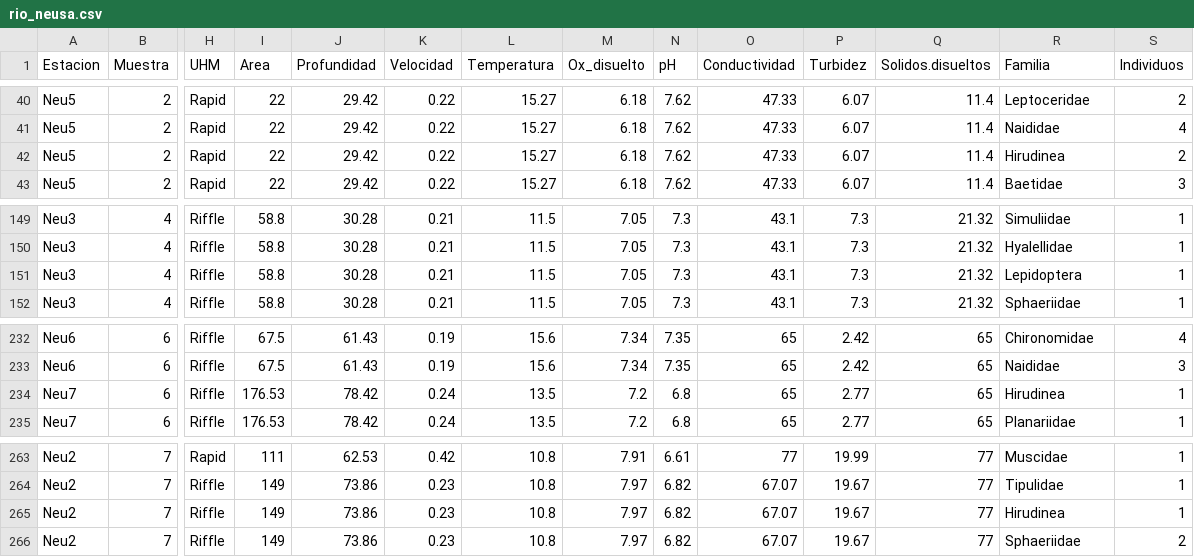
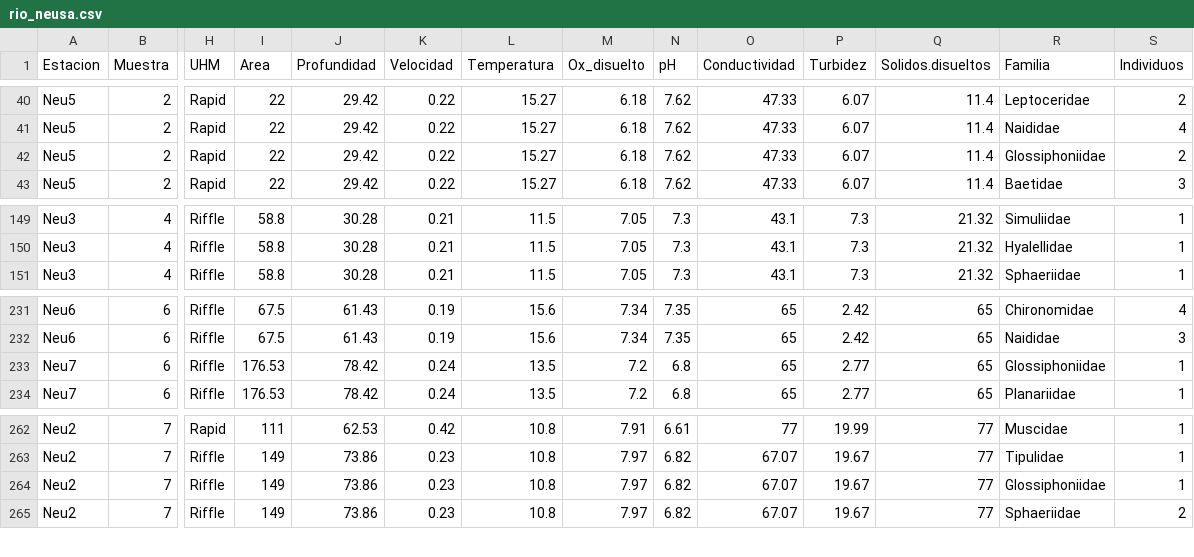
Before and after one commit to MichaelVel/Trabajo-Grado, a CSV file: Data/rio_neusa.csv, drawn as a sheet; only a part is shown, gaps mark what is left out; removed rows and columns are numbered as before the commit, all else as after; rows hold the shown columns only; the diff names each change by its address in the sheet, - before the commit and + after, or states it on an @@ line.

```diff
--- a/Data/rio_neusa.csv
+++ b/Data/rio_neusa.csv
-R42 (Familia): Hirudinea
+R42 (Familia): Glossiphoniidae
-row 151: Neu3 | 4 | Riffle | 58.8 | 30.28 | 0.21 | 11.5 | 7.05 | 7.3 | 43.1 | 7.3 | 21.32 | Lepidoptera | 1
-R233 (Familia): Hirudinea
+R233 (Familia): Glossiphoniidae
-R264 (Familia): Hirudinea
+R264 (Familia): Glossiphoniidae
```
Also changed, not shown: Data/rasgos_funcionales.csv, 3 other files.
